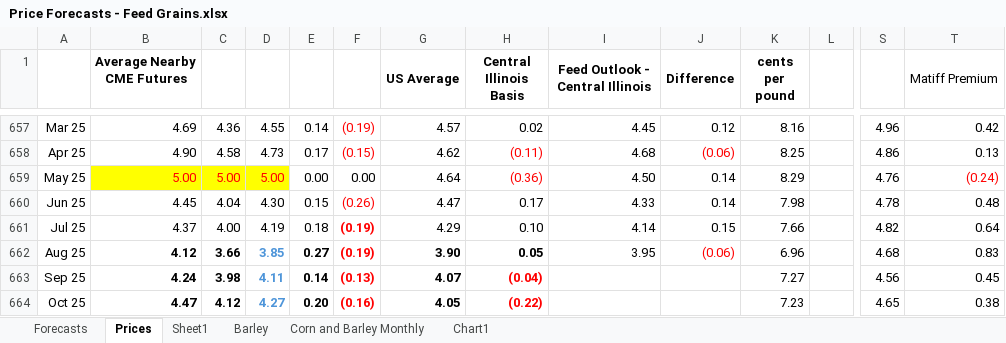
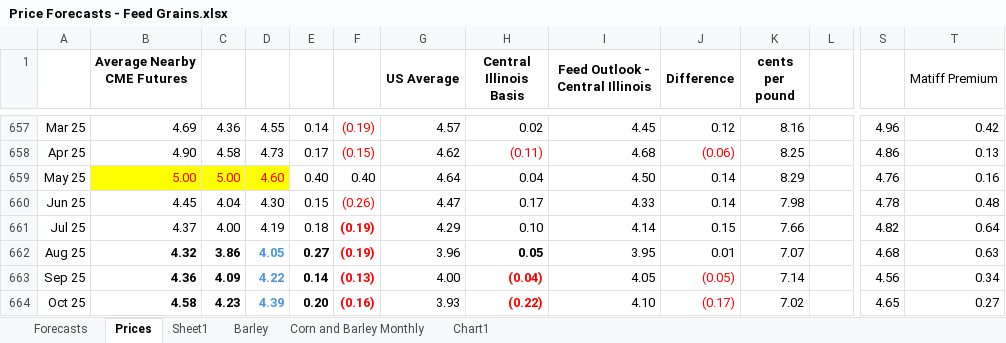
Before and after one commit to torealden/RLC-Agent, an Excel workbook: Models/Feed Grains/Price Forecasts - Feed Grains.xlsx, sheet Prices, drawn as a sheet; only a part is shown, gaps mark what is left out; values as stored, in another font and other column widths than the file's, no borders; the diff covers the shown part only; the diff names each change by its address in the sheet, - before the commit and + after, or states it on an @@ line.

```diff
--- a/Models/Feed Grains/Price Forecasts - Feed Grains.xlsx (sheet Prices)
+++ b/Models/Feed Grains/Price Forecasts - Feed Grains.xlsx (sheet Prices)
-D659: 5.00
+D659: 4.60
-E659: 0.00
+E659: 0.40
-F659: 0.00
+F659: 0.40
-H659 (Central Illinois Basis): (0.36)
+H659 (Central Illinois Basis): 0.04
-H659 text colour: #FF0000
+H659 text colour: black
-T659 (Matiff Premium): (0.24)
+T659 (Matiff Premium): 0.16
-T659 text colour: #FF0000
+T659 text colour: black
-B662 (Average Nearby CME Futures): 4.12
+B662 (Average Nearby CME Futures): 4.32
-C662: 3.66
+C662: 3.86
-D662: 3.85
+D662: 4.05
-G662 (US Average): 3.90
+G662 (US Average): 3.96
-G662:G664 bold: on
+G662:G664 bold: off
-J662 (Difference): (0.06)
+J662 (Difference): 0.01
-J662 text colour: #FF0000
+J662 text colour: black
-K662 (cents per pound): 6.96
+K662 (cents per pound): 7.07
-T662 (Matiff Premium): 0.83
+T662 (Matiff Premium): 0.63
-B663 (Average Nearby CME Futures): 4.24
+B663 (Average Nearby CME Futures): 4.36
-C663: 3.98
+C663: 4.09
-D663: 4.11
+D663: 4.22
-G663 (US Average): 4.07
+G663 (US Average): 4.00
-I663 (Feed Outlook - Central Illinois): (empty)
+I663 (Feed Outlook - Central Illinois): 4.05
-J663 (Difference): (empty)
+J663 (Difference): (0.05)
-K663 (cents per pound): 7.27
+K663 (cents per pound): 7.14
-T663 (Matiff Premium): 0.45
+T663 (Matiff Premium): 0.34
-B664 (Average Nearby CME Futures): 4.47
+B664 (Average Nearby CME Futures): 4.58
-C664: 4.12
+C664: 4.23
-D664: 4.27
+D664: 4.39
-G664 (US Average): 4.05
+G664 (US Average): 3.93
-I664 (Feed Outlook - Central Illinois): (empty)
+I664 (Feed Outlook - Central Illinois): 4.10
-J664 (Difference): (empty)
+J664 (Difference): (0.17)
-K664 (cents per pound): 7.23
+K664 (cents per pound): 7.02
-T664 (Matiff Premium): 0.38
+T664 (Matiff Premium): 0.27
```
Also changed, not shown: 94 edited cells and cell formats elsewhere in this sheet, sheet Forecasts, charts or pictures, Models/Feed Grains/US Feed Grain Balance Sheets (Tore Alden's conflicted copy 2025-10-01).xlsx, 1 other file.
